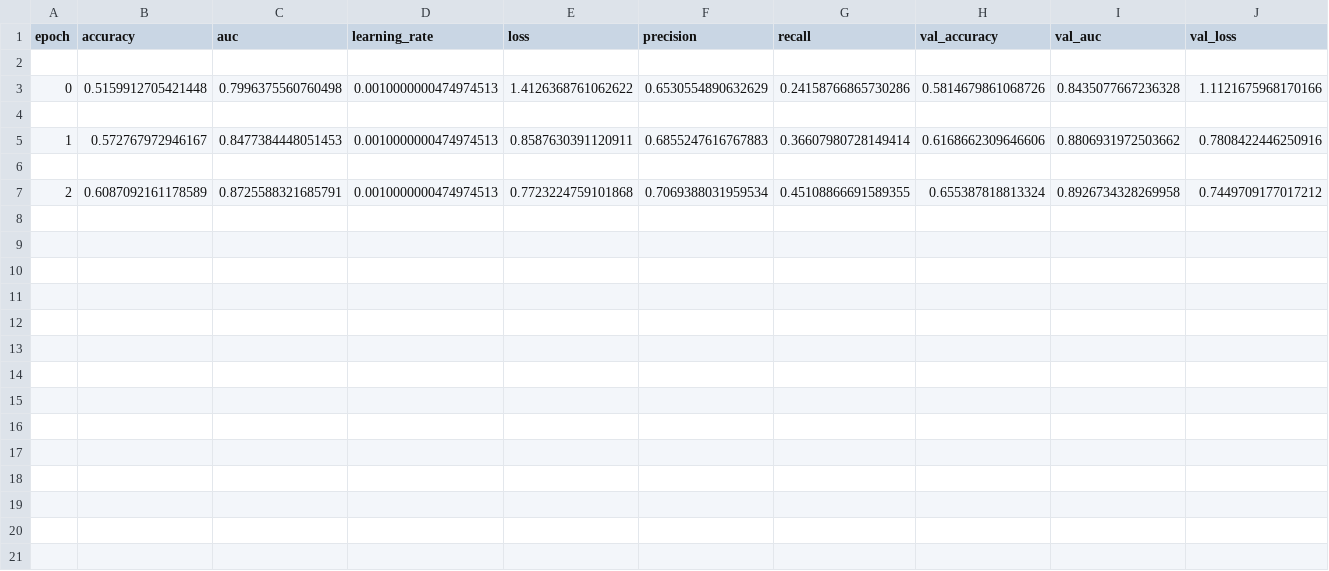
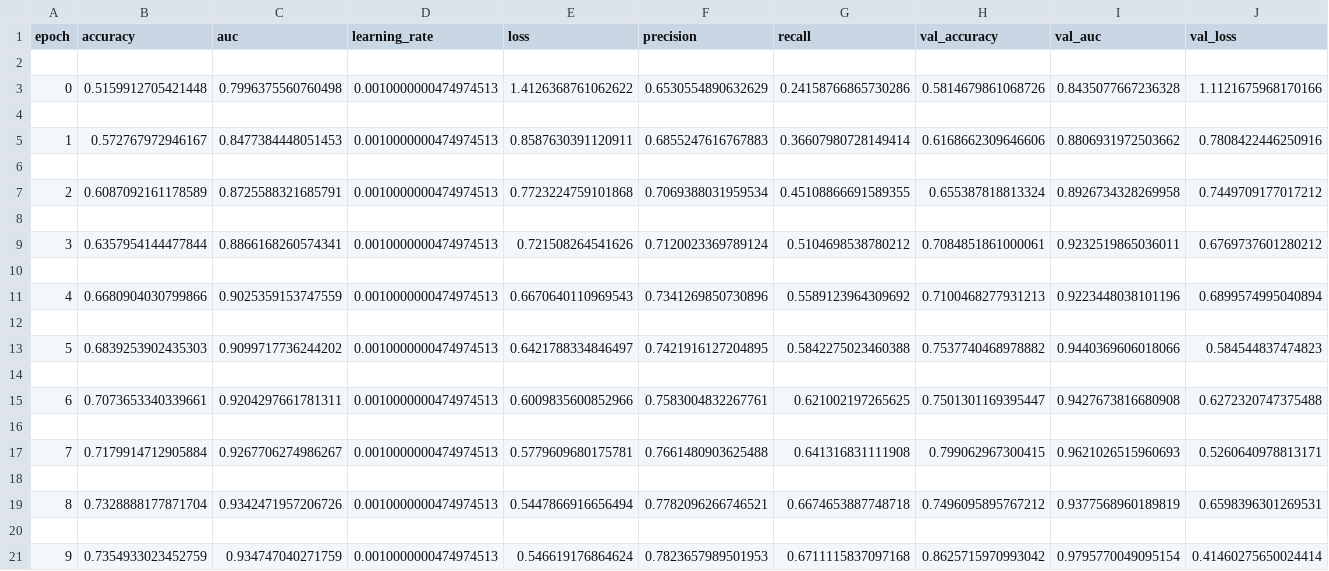
Before and after one commit to Sanjayram710/early-alzheimers-detection, a CSV file: ml/saved_models/training_history.csv, drawn as a sheet; only a part is shown; rows hold the shown columns only; the diff names each change by its address in the sheet, - before the commit and + after, or states it on an @@ line.

Commit message:
Complete 10-epoch Custom CNN training from scratch: Reaches 86.26% val accuracy, 97.96% val AUC, and 90.60% val precision with 82.64% confidence on Very Mild Demented

```diff
--- a/ml/saved_models/training_history.csv
+++ b/ml/saved_models/training_history.csv
+row 8: (empty)
+row 9: 3 | 0.6357954144477844 | 0.8866168260574341 | 0.0010000000474974513 | 0.721508264541626 | 0.7120023369789124 | 0.5104698538780212 | 0.7084851861000061 | 0.9232519865036011 | 0.6769737601280212
+row 10: (empty)
+row 11: 4 | 0.6680904030799866 | 0.9025359153747559 | 0.0010000000474974513 | 0.6670640110969543 | 0.7341269850730896 | 0.5589123964309692 | 0.7100468277931213 | 0.9223448038101196 | 0.6899574995040894
+row 12: (empty)
+row 13: 5 | 0.6839253902435303 | 0.9099717736244202 | 0.0010000000474974513 | 0.6421788334846497 | 0.7421916127204895 | 0.5842275023460388 | 0.7537740468978882 | 0.9440369606018066 | 0.584544837474823
+row 14: (empty)
+row 15: 6 | 0.7073653340339661 | 0.9204297661781311 | 0.0010000000474974513 | 0.6009835600852966 | 0.7583004832267761 | 0.621002197265625 | 0.7501301169395447 | 0.9427673816680908 | 0.6272320747375488
+row 16: (empty)
+row 17: 7 | 0.7179914712905884 | 0.9267706274986267 | 0.0010000000474974513 | 0.5779609680175781 | 0.7661480903625488 | 0.641316831111908 | 0.799062967300415 | 0.9621026515960693 | 0.5260640978813171
+row 18: (empty)
+row 19: 8 | 0.7328888177871704 | 0.9342471957206726 | 0.0010000000474974513 | 0.5447866916656494 | 0.7782096266746521 | 0.6674653887748718 | 0.7496095895767212 | 0.9377568960189819 | 0.6598396301269531
+row 20: (empty)
+row 21: 9 | 0.7354933023452759 | 0.934747040271759 | 0.0010000000474974513 | 0.546619176864624 | 0.7823657989501953 | 0.6711115837097168 | 0.8625715970993042 | 0.9795770049095154 | 0.41460275650024414
```
